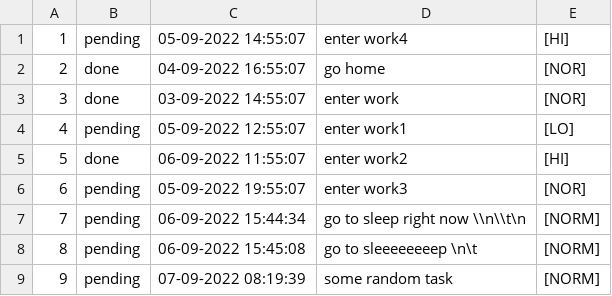
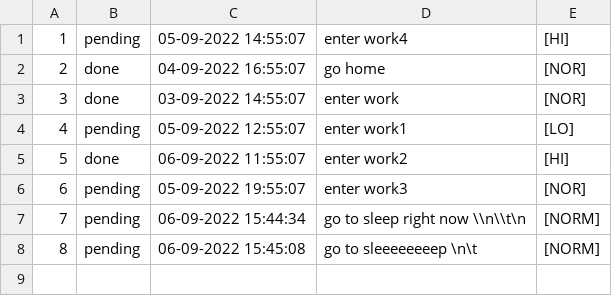
Before and after one commit to ogi1998/ToDo-Application, a CSV file: tasks.csv, drawn as a sheet; the diff names each change by its address in the sheet, - before the commit and + after, or states it on an @@ line.

Commit message:
created function to delete task from csv file

```diff
--- a/tasks.csv
+++ b/tasks.csv
-row 9: 9 | pending | 07-09-2022 08:19:39 | some random task | [NORM]
```
Also changed, not shown: 6 other files.
